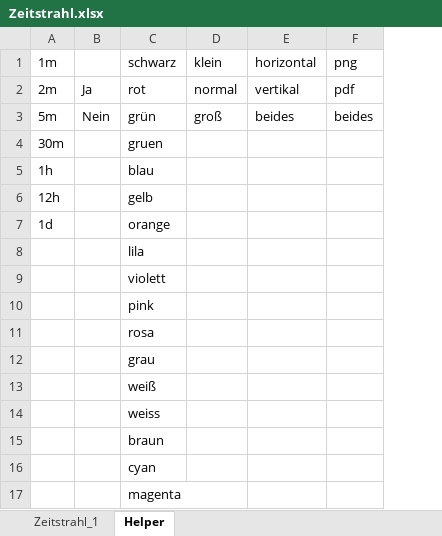
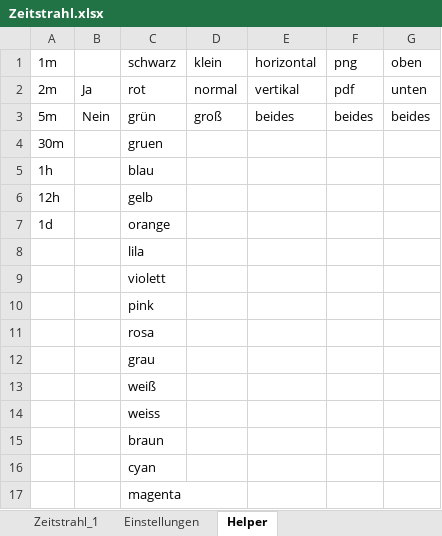
Before and after one commit to Marios007/Zeitstrahl, an Excel workbook: Zeitstrahl.xlsx, sheet Helper, drawn as a sheet; values as stored, in another font and other column widths than the file's, no borders; the diff names each change by its address in the sheet, - before the commit and + after, or states it on an @@ line.

```diff
--- a/Zeitstrahl.xlsx (sheet Helper)
+++ b/Zeitstrahl.xlsx (sheet Helper)
+sheet tab: Einstellungen
+column G (oben), rows 2-3: unten | beides
```
Also changed, not shown: sheet Zeitstrahl_1, 2 other files.
